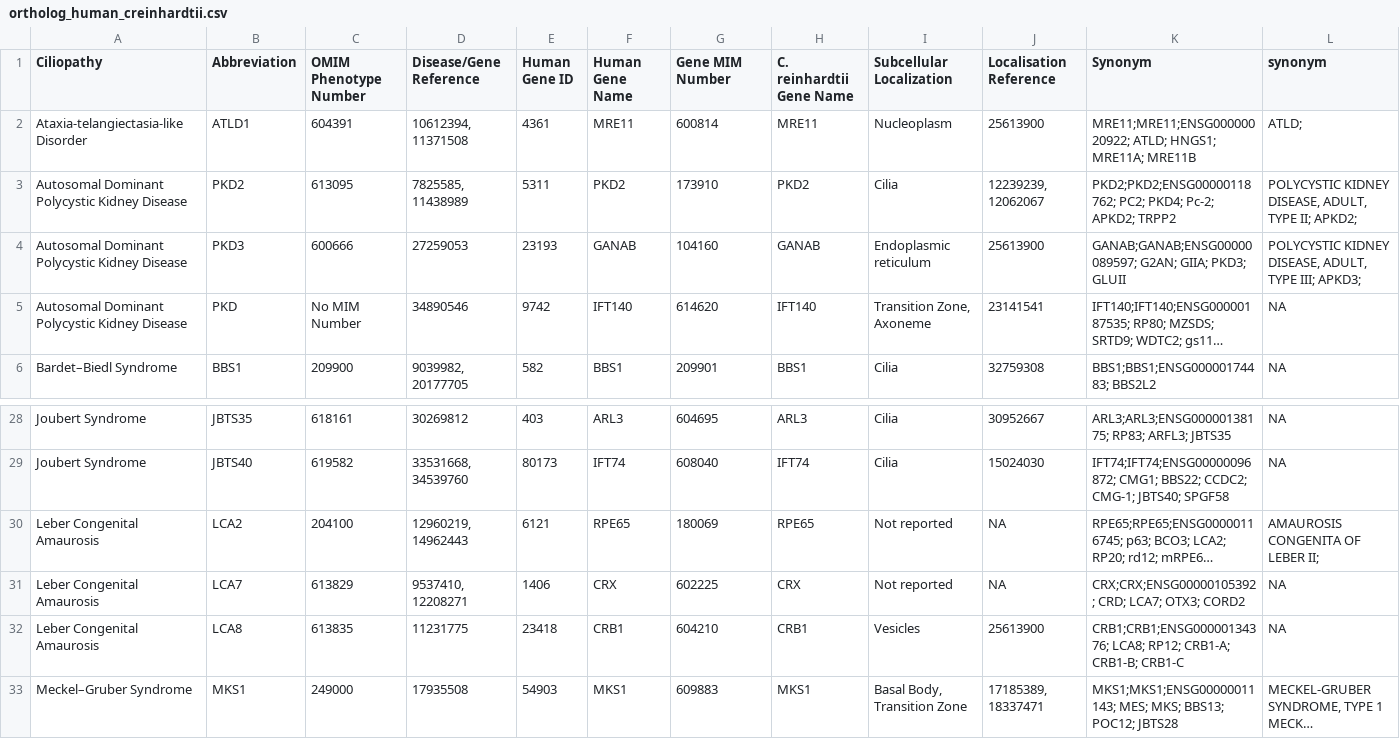
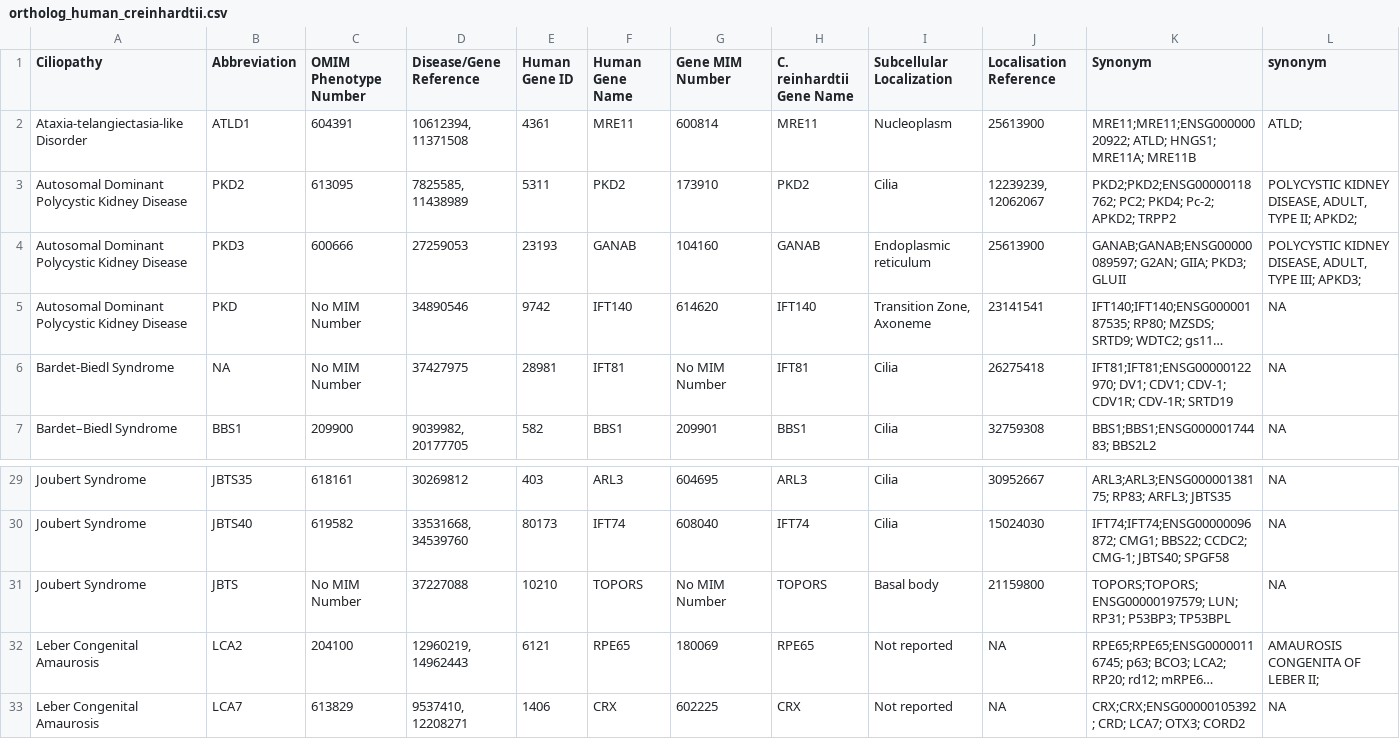
Before and after one commit to thekaplanlab/CiliaMiner, a CSV file: data/ortholog_human_creinhardtii.csv, drawn as a sheet; only a part is shown, gaps mark what is left out; the shorter side is filled out with more unchanged rows; long unchanged cells end in …; the diff names each change by its address in the sheet, - before the commit and + after, or states it on an @@ line.

```diff
--- a/data/ortholog_human_creinhardtii.csv
+++ b/data/ortholog_human_creinhardtii.csv
+row 6: Bardet-Biedl Syndrome | NA | No MIM Number | 37427975 | 28981 | IFT81 | No MIM Number | IFT81 | Cilia | 26275418 | IFT81;IFT81;ENSG00000122970; DV1; CDV1; CDV-1; CDV1R; CDV-1R; SRTD19 | NA
+row 31: Joubert Syndrome | JBTS | No MIM Number | 37227088 | 10210 | TOPORS | No MIM Number | TOPORS | Basal body | 21159800 | TOPORS;TOPORS;ENSG00000197579; LUN; RP31; P53BP3; TP53BPL | NA
```
Also changed, not shown: data/for_main_symptome_titles_secondary.csv, data/ortholog_gene_synonym.csv, 13 other files.
